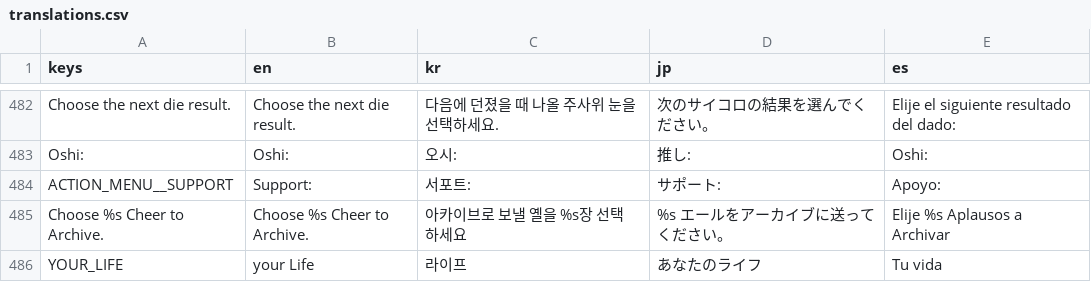
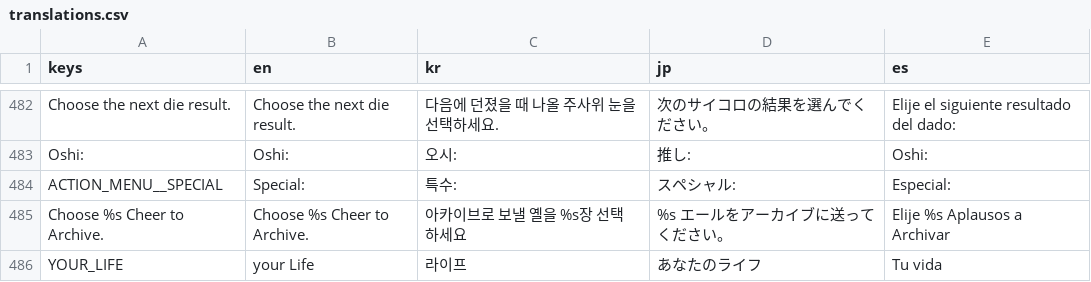
Before and after one commit to daniel-k-taylor/holocardclient, a CSV file: assets/loc/translations.csv, drawn as a sheet; only a part is shown, gaps mark what is left out; removed rows and columns are numbered as before the commit, all else as after; the diff names each change by its address in the sheet, - before the commit and + after, or states it on an @@ line.

Commit message:
Changed "Attached Action to Special Action" and updated proxy cards for Fubuki.

```diff
--- a/assets/loc/translations.csv
+++ b/assets/loc/translations.csv
-row 484: ACTION_MENU__SUPPORT | Support: | 서포트: | サポート: | Apoyo:
+row 484: ACTION_MENU__SPECIAL | Special: | 특수: | スペシャル: | Especial:
```
Also changed, not shown: 30 other files.
